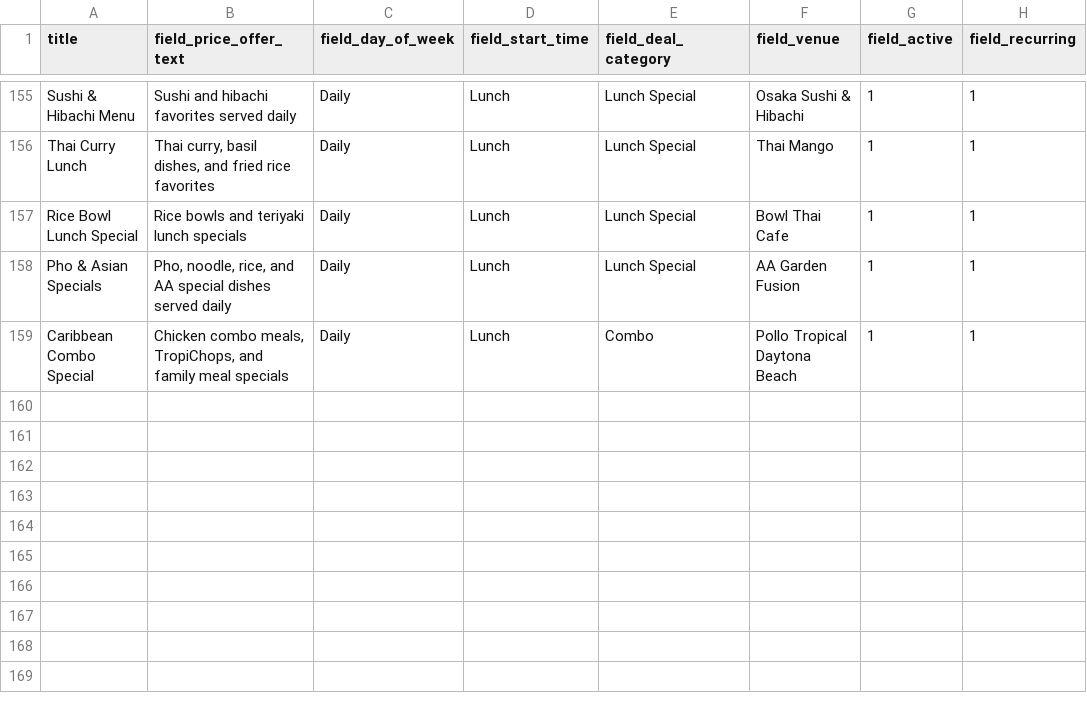
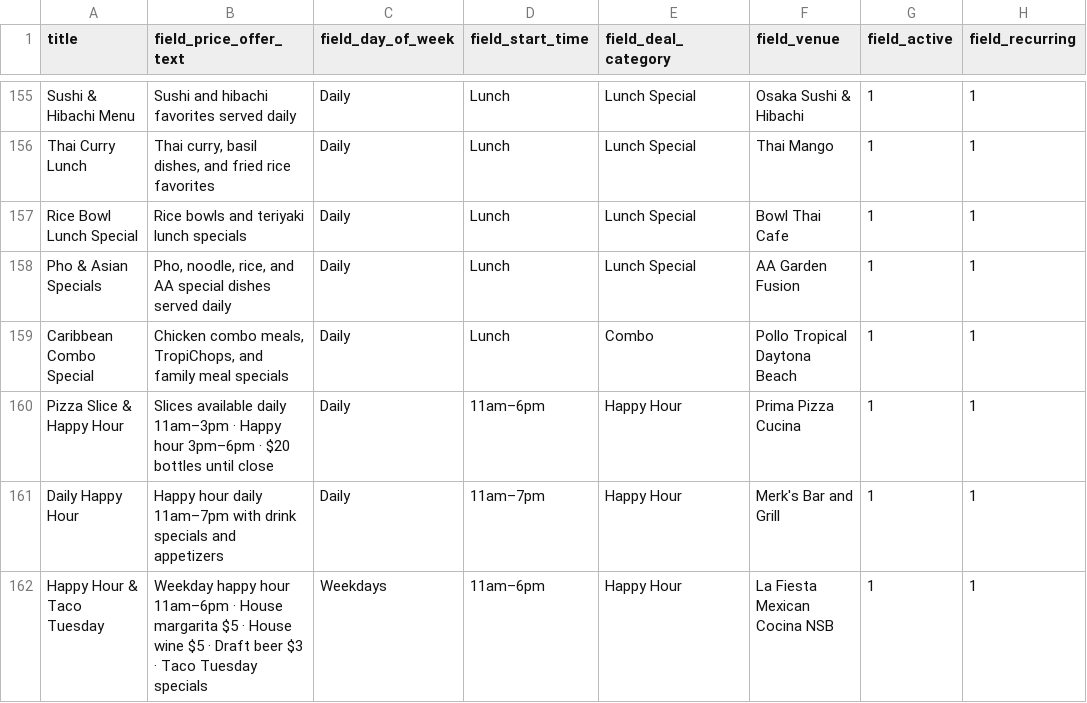
Before and after one commit to netboss/spotdeals, a CSV file: web/modules/custom/spotdeals_import/data/deals.csv, drawn as a sheet; only a part is shown, gaps mark what is left out; the diff names each change by its address in the sheet, - before the commit and + after, or states it on an @@ line.

Commit message:
SD-021: More venues and deals in NSB area

```diff
--- a/web/modules/custom/spotdeals_import/data/deals.csv
+++ b/web/modules/custom/spotdeals_import/data/deals.csv
+row 160: Pizza Slice & Happy Hour | Slices available daily 11am–3pm · Happy hour 3pm–6pm · $20 bottles until close | Daily | 11am–6pm | Happy Hour | Prima Pizza Cucina | 1 | 1
+row 161: Daily Happy Hour | Happy hour daily 11am–7pm with drink specials and appetizers | Daily | 11am–7pm | Happy Hour | Merk's Bar and Grill | 1 | 1
+row 162: Happy Hour & Taco Tuesday | Weekday happy hour 11am–6pm · House margarita $5 · House wine $5 · Draft beer $3 · Taco Tuesday specials | Weekdays | 11am–6pm | Happy Hour | La Fiesta Mexican Cocina NSB | 1 | 1
```
Also changed, not shown: web/modules/custom/spotdeals_import/data/venues.csv.
